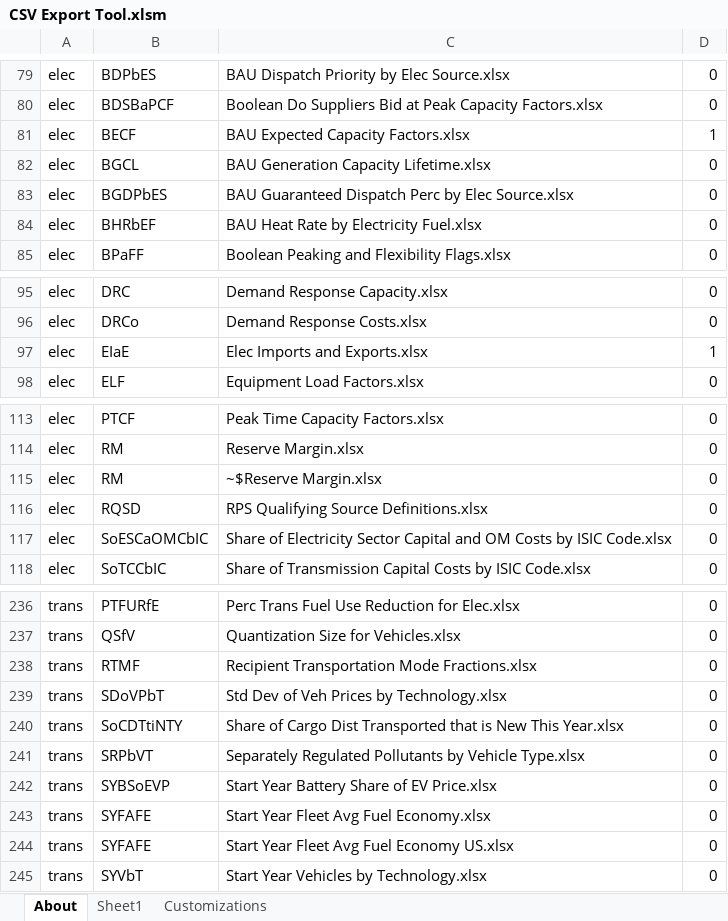
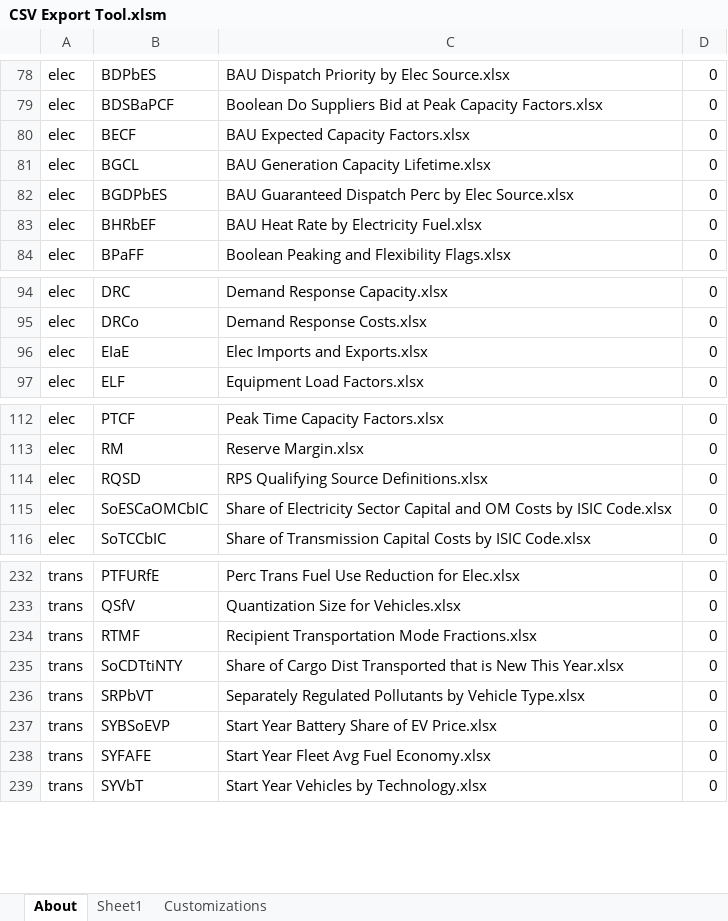
Before and after one commit to EnergyInnovation/eps-oregon, an Excel workbook: InputData/CSV Export Tool.xlsm, sheet About, drawn as a sheet; only a part is shown, gaps mark what is left out; values as stored, in another font and other column widths than the file's, no borders; charts and pictures and conditional formats not drawn; removed rows and columns are numbered as before the commit, all else as after; the diff covers the shown part only; the diff names each change by its address in the sheet, - before the commit and + after, or states it on an @@ line.

```diff
--- a/InputData/CSV Export Tool.xlsm (sheet About)
+++ b/InputData/CSV Export Tool.xlsm (sheet About)
-D80: 1
+D80: 0
-D96: 1
+D96: 0
-row 115: elec | RM | ~$Reserve Margin.xlsx | 0
-row 239: trans | SDoVPbT | Std Dev of Veh Prices by Technology.xlsx | 0
-row 244: trans | SYFAFE | Start Year Fleet Avg Fuel Economy US.xlsx | 0
```
Also changed, not shown: 19 removed rows and 5 edited cells elsewhere in this sheet, sheet Sheet1, sheet Customizations, formulas that keep their value, InputData/acronym-key.xlsx, InputData/cpi.xlsx, 4 other files.
